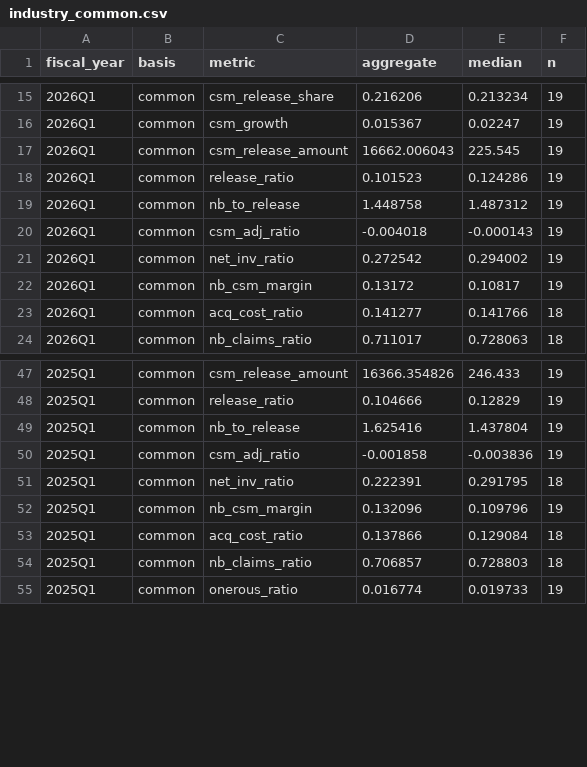
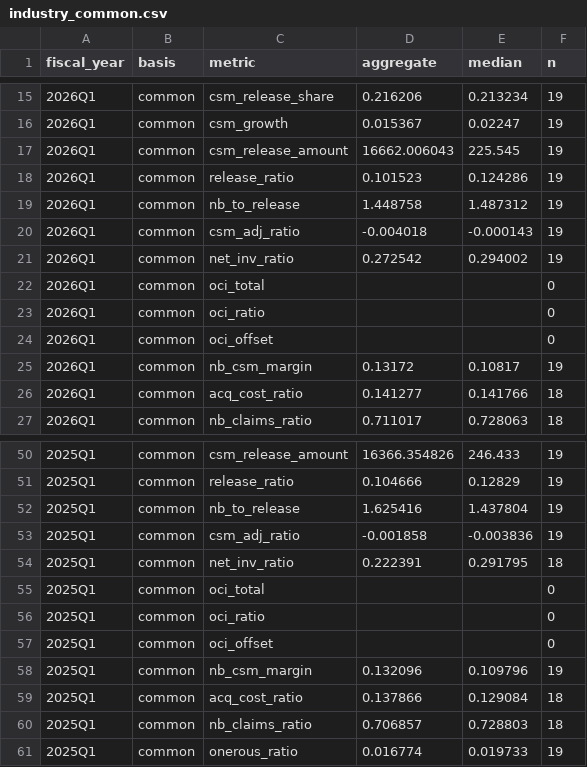
Before and after one commit to SeungraeKim81/IFRS17_Industry_Dashboard, a CSV file: data/2026Q1/industry_common.csv, drawn as a sheet; only a part is shown, gaps mark what is left out; the diff names each change by its address in the sheet, - before the commit and + after, or states it on an @@ line.

```diff
--- a/data/2026Q1/industry_common.csv
+++ b/data/2026Q1/industry_common.csv
+row 22: 2026Q1 | common | oci_total |  |  | 0
+row 23: 2026Q1 | common | oci_ratio |  |  | 0
+row 24: 2026Q1 | common | oci_offset |  |  | 0
+row 55: 2025Q1 | common | oci_total |  |  | 0
+row 56: 2025Q1 | common | oci_ratio |  |  | 0
+row 57: 2025Q1 | common | oci_offset |  |  | 0
```
Also changed, not shown: config/line_items.csv, data/2026Q1/industry.csv, 27 other files.
